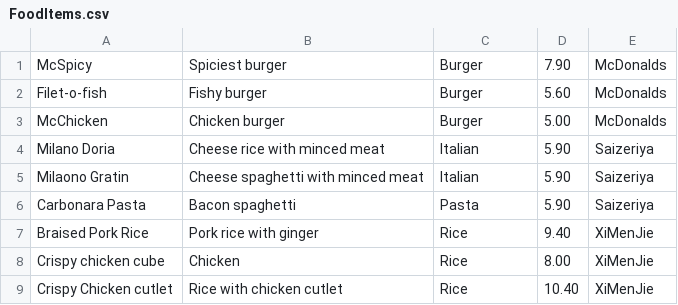
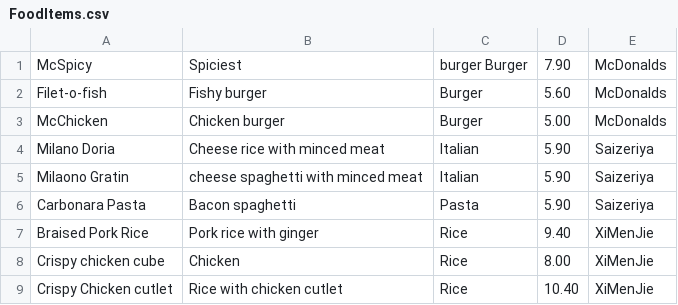
Before and after one commit to NathanLukito/FoodOrderingSytem, a CSV file: FoodOrderingSytem/FoodItems.csv, drawn as a sheet.

Commit message:
Add update data

```diff
--- a/FoodOrderingSytem/FoodItems.csv
+++ b/FoodOrderingSytem/FoodItems.csv
@@ -1,2 +1,2 @@
-McSpicy,Spiciest burger,Burger,7.90,McDonalds
+McSpicy,Spiciest,burger	Burger,7.90,McDonalds
 Filet-o-fish,Fishy burger,Burger,5.60,McDonalds
@@ -4,3 +4,3 @@ McChicken,Chicken burger,Burger,5.00,McDonalds
 Milano Doria,Cheese rice with minced meat,Italian,5.90,Saizeriya
-Milaono Gratin,Cheese spaghetti with minced meat,Italian,5.90,Saizeriya
+Milaono Gratin,cheese spaghetti with minced meat,Italian,5.90,Saizeriya
 Carbonara Pasta,Bacon spaghetti,Pasta,5.90,Saizeriya
```
Also changed, not shown: 2 other files.
